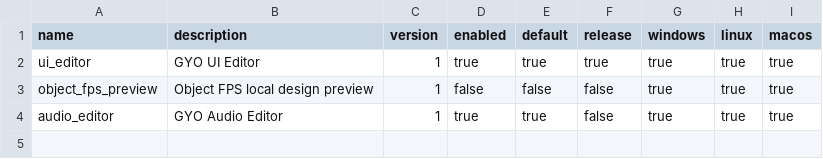
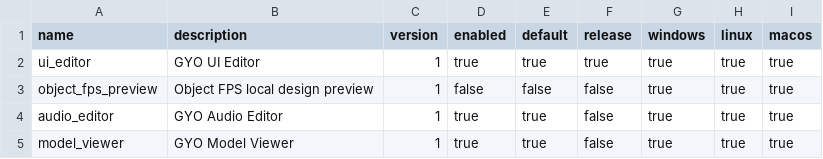
Before and after one commit to yojinn-io/GYO-Engine, a CSV file: engine/config/tools.csv, drawn as a sheet.

```diff
--- a/engine/config/tools.csv
+++ b/engine/config/tools.csv
@@ -4 +4,2 @@ object_fps_preview,Object FPS local design preview,1,false,false,false,true,true
 audio_editor,GYO Audio Editor,1,true,true,false,true,true,true
+model_viewer,GYO Model Viewer,1,true,true,false,true,true,true
```
Also changed, not shown: 27 other files.
